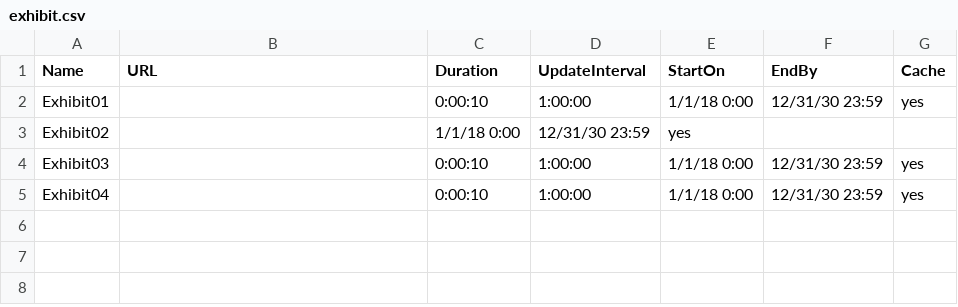
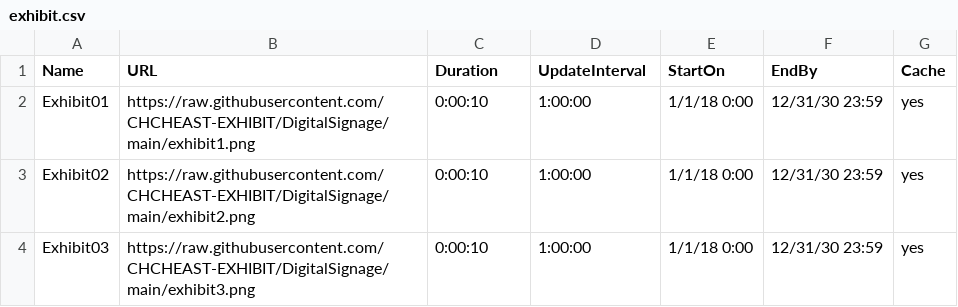
Before and after one commit to CHCHEAST-EXHIBIT/DigitalSignage, a CSV file: exhibit.csv, drawn as a sheet.

Commit message:
Update exhibit.csv

```diff
--- a/exhibit.csv
+++ b/exhibit.csv
@@ -1,5 +1,4 @@
 Name,URL,Duration,UpdateInterval,StartOn,EndBy,Cache
-Exhibit01,,0:00:10,1:00:00,1/1/18 0:00,12/31/30 23:59,yes
-Exhibit02,,1/1/18 0:00,12/31/30 23:59,yes
-Exhibit03,,0:00:10,1:00:00,1/1/18 0:00,12/31/30 23:59,yes
-Exhibit04,,0:00:10,1:00:00,1/1/18 0:00,12/31/30 23:59,yes
+Exhibit01,https://raw.githubusercontent.com/CHCHEAST-EXHIBIT/DigitalSignage/main/exhibit1.png,0:00:10,1:00:00,1/1/18 0:00,12/31/30 23:59,yes
+Exhibit02,https://raw.githubusercontent.com/CHCHEAST-EXHIBIT/DigitalSignage/main/exhibit2.png,0:00:10,1:00:00,1/1/18 0:00,12/31/30 23:59,yes
+Exhibit03,https://raw.githubusercontent.com/CHCHEAST-EXHIBIT/DigitalSignage/main/exhibit3.png,0:00:10,1:00:00,1/1/18 0:00,12/31/30 23:59,yes
```
